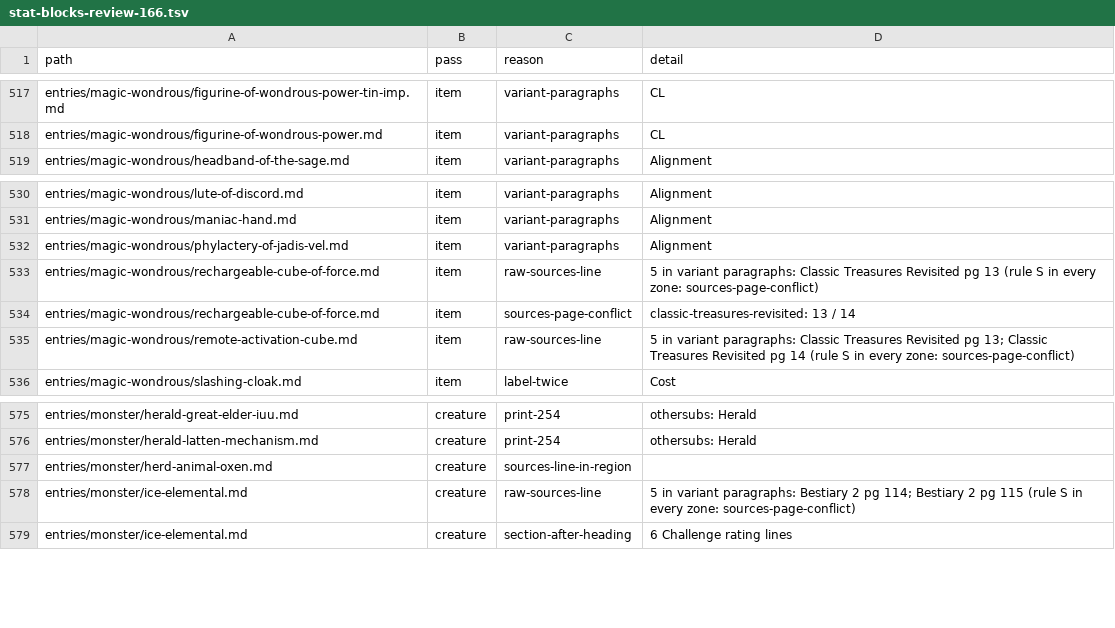
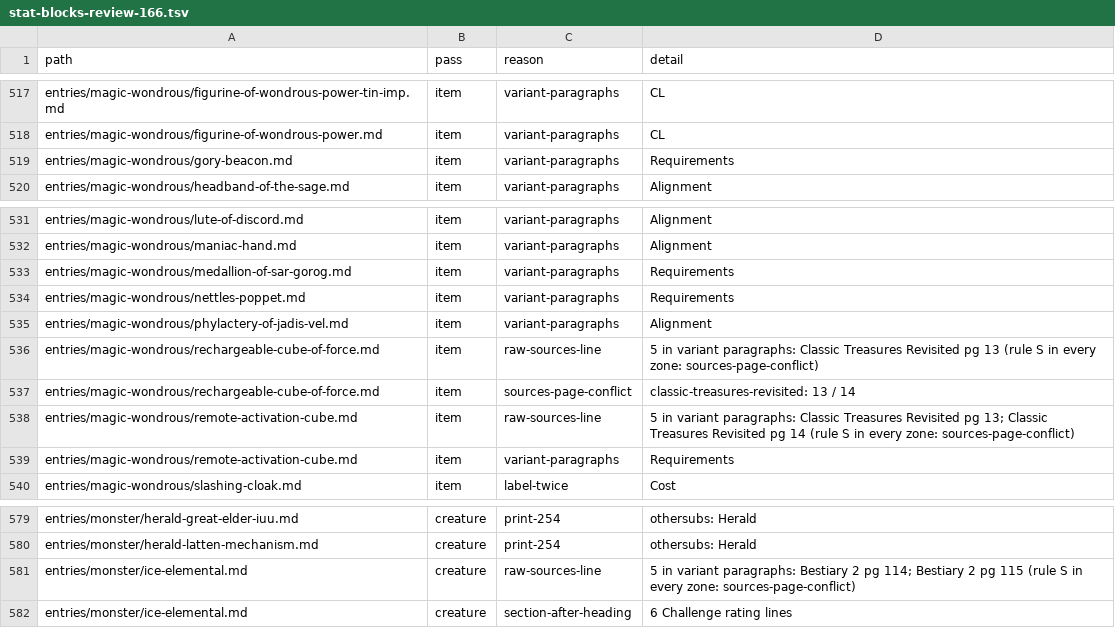
Before and after one commit to phynics/cast-iron-data, a TSV file: scripts/stat-blocks-review-166.tsv, drawn as a sheet; only a part is shown, gaps mark what is left out; removed rows and columns are numbered as before the commit, all else as after; the diff names each change by its address in the sheet, - before the commit and + after, or states it on an @@ line.

```diff
--- a/scripts/stat-blocks-review-166.tsv
+++ b/scripts/stat-blocks-review-166.tsv
+row 519: entries/magic-wondrous/gory-beacon.md | item | variant-paragraphs | Requirements
+row 533: entries/magic-wondrous/medallion-of-sar-gorog.md | item | variant-paragraphs | Requirements
+row 534: entries/magic-wondrous/nettles-poppet.md | item | variant-paragraphs | Requirements
+row 539: entries/magic-wondrous/remote-activation-cube.md | item | variant-paragraphs | Requirements
-row 577: entries/monster/herd-animal-oxen.md | creature | sources-line-in-region
```
Also changed, not shown: 5 other files.
